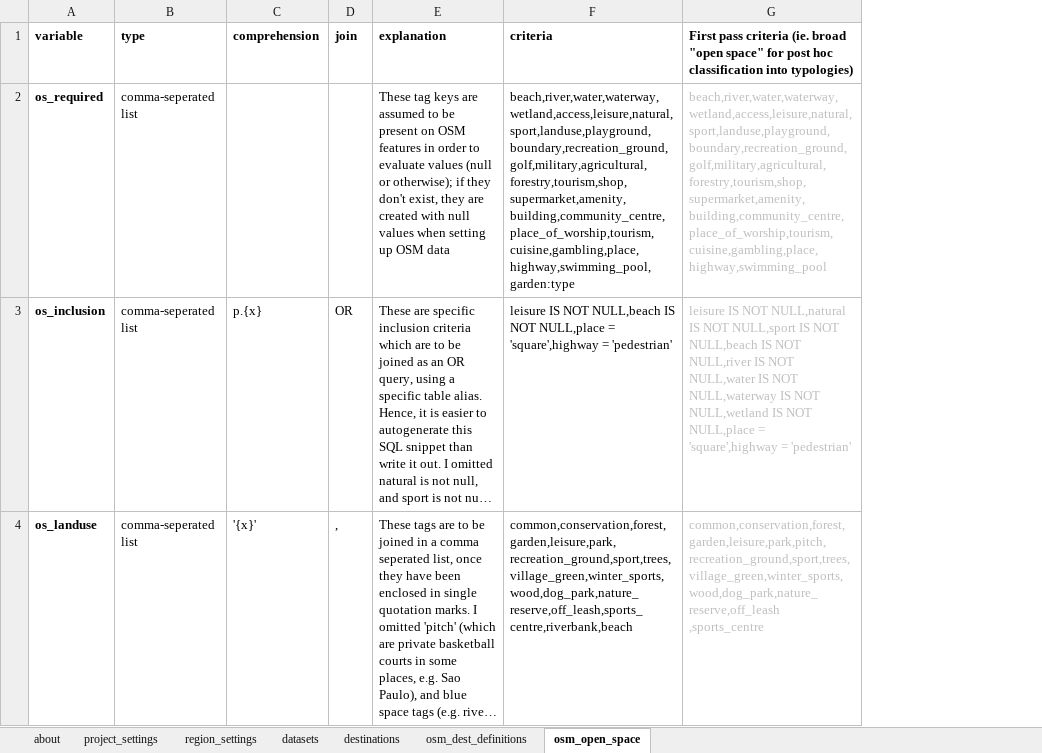
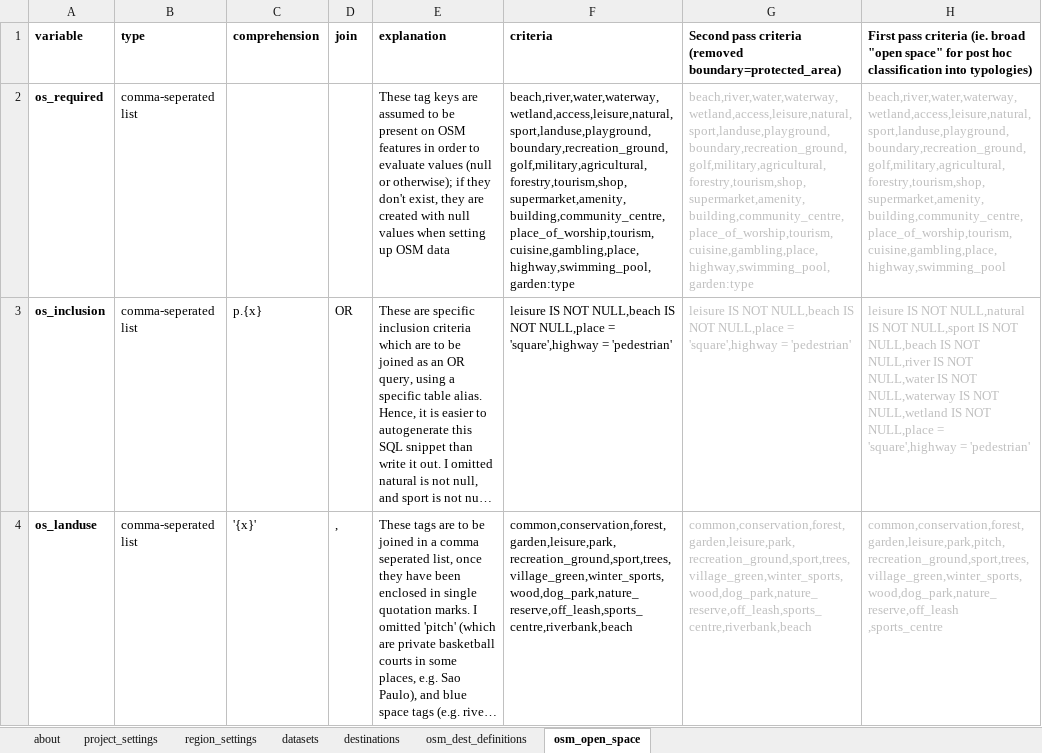
Before and after one commit to healthysustainablecities/global-indicators, an Excel workbook: process/pre_process/_project_configuration.xlsx, sheet osm_open_space, drawn as a sheet; only a part is shown; long unchanged cells end in …; values as stored, in another font and other column widths than the file's, no borders; the diff covers the shown part only; the diff names each change by its address in the sheet, - before the commit and + after, or states it on an @@ line.

Commit message:
updates to network creation (allow for parameterisation to account for genuine islands like Hong Kong), and public open space identification (boundary=protected_area is no longer used to identify open space; instead it is assumed that most cases with this tag which are considered to be in the spirit of public open space will have an additional 'leisure' tag, or otherwise be indicated to be like a national park etc; this will reduce potential large scale false/problematic positives like UNESCO world heritage areas -ie. Graz old centre- which if identified as public open space are not sampled within.  So this commit addresses those issues.

```diff
--- a/process/pre_process/_project_configuration.xlsx (sheet osm_open_space)
+++ b/process/pre_process/_project_configuration.xlsx (sheet osm_open_space)
+column G, rows 1-4: Second pass criteria (removed boundary=protected_area) | beach,river,water,waterway,wetland,access,leisure,natural,sport,landuse,playground,boundary,recreation_ground,golf,military,agricultural,forestry,tourism,shop,supermarket,amenity,building,community_centre,place_of_worship,tourism,cuisine,gambling,place,highway,swimming_pool,garden:type | leisure IS NOT NULL,beach IS NOT NULL,place = 'square',highway = 'pedestrian' | common,conservation,forest,garden,leisure,park,recreation_ground,sport,trees,village_green,winter_sports,wood,dog_park,nature_reserve,off_leash,sports_centre,riverbank,beach
```
Also changed, not shown: 1 edited cell elsewhere in this sheet, sheet region_settings, 2 other files.
